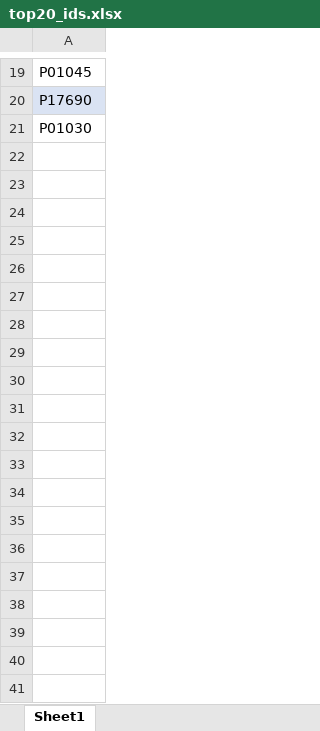
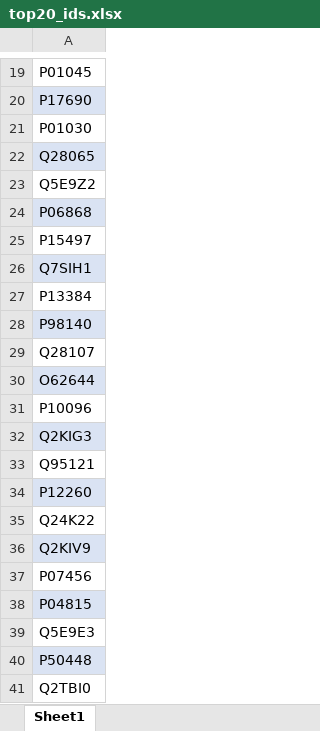
Before and after one commit to Gustavo-Sosa1/swnt-protein-corona-ML, an Excel workbook: data/top20_ids.xlsx, sheet Sheet1, drawn as a sheet; only a part is shown, gaps mark what is left out; values as stored, in another font and other column widths than the file's, no borders; the diff covers the shown part only; the diff names each change by its address in the sheet, - before the commit and + after, or states it on an @@ line.

```diff
--- a/data/top20_ids.xlsx (sheet Sheet1)
+++ b/data/top20_ids.xlsx (sheet Sheet1)
+row 22: Q28065
+row 23: Q5E9Z2
+row 24: P06868
+row 25: P15497
+row 26: Q7SIH1
+row 27: P13384
+row 28: P98140
+row 29: Q28107
+row 30: O62644
+row 31: P10096
+row 32: Q2KIG3
+row 33: Q95121
+row 34: P12260
+row 35: Q24K22
+row 36: Q2KIV9
+row 37: P07456
+row 38: P04815
+row 39: Q5E9E3
+row 40: P50448
+row 41: Q2TBI0
```
Also changed, not shown: 60 added rows elsewhere in this sheet, data/top20.xlsx, 1 other file.
